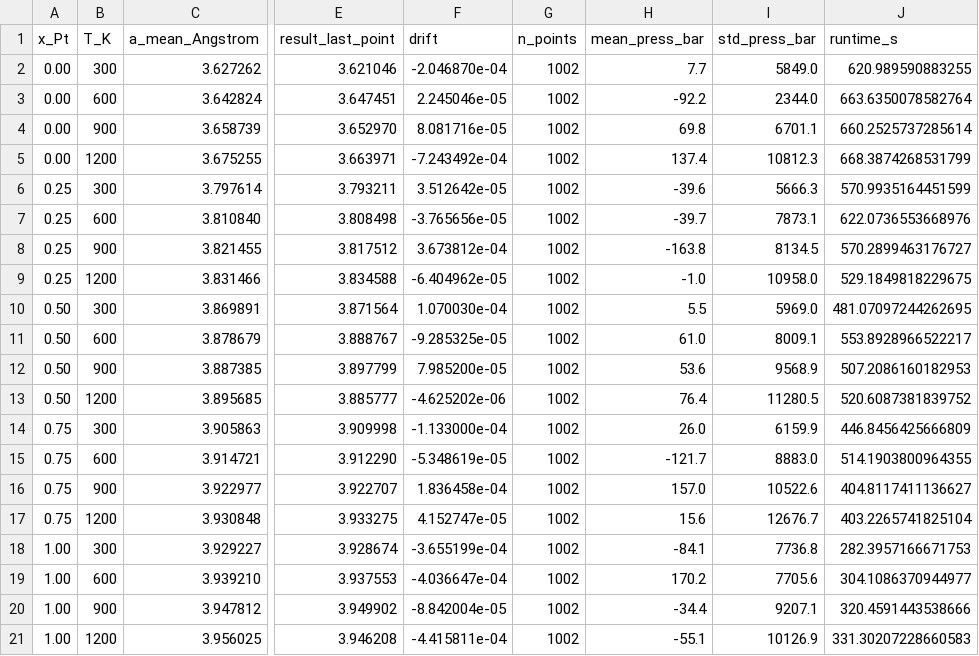
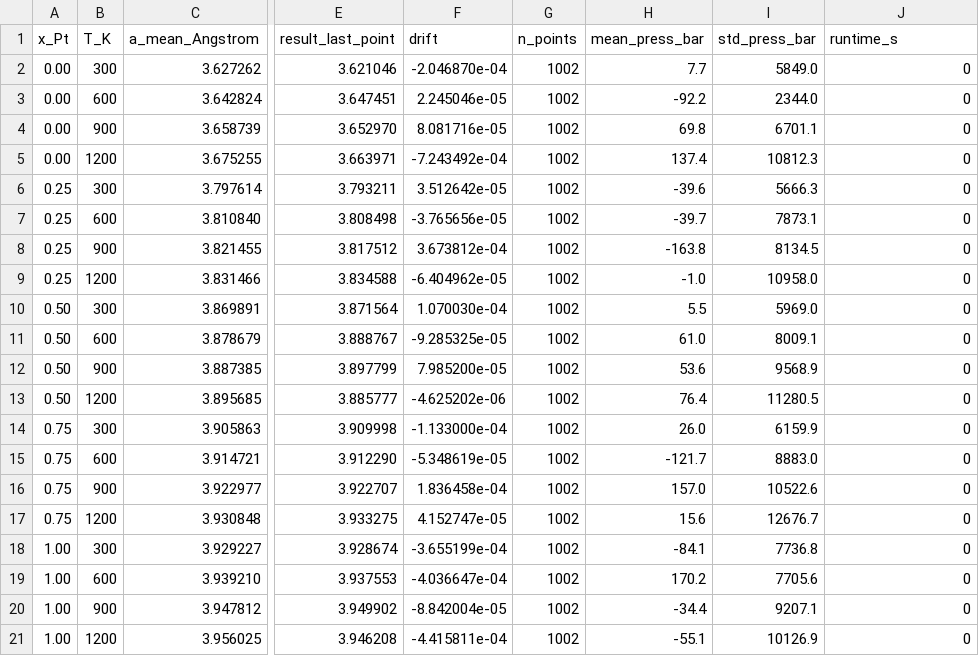
Before and after one commit to Vanagandr111/FePt-Thermal-Expansion-MD, a CSV file: output_v4/all_results.csv, drawn as a sheet; only a part is shown, gaps mark what is left out; the diff names each change by its address in the sheet, - before the commit and + after, or states it on an @@ line.

Commit message:
fix: run_main runs Phase 4 long protocol (50k eq + 100k prod, MEAM PtFe.meam, output_v4)
Root cause: run_main.bat called scripts/run_all.py (short protocol:
5k eq + 10k prod, output/), not the Phase 4 pipeline. The Phase 4
fix existed only as separate WSL-only scripts with /mnt/c/ paths.

Fix:
- Created scripts/run_phase4.py: Windows-first Phase 4 pipeline
  (50k eq + 100k prod, production averaging, output_v4)
- Created scripts/rebuild_phase4.py: rebuild CSV/plots from existing logs
- Updated run_main.bat to call run_phase4.py, write to output_v4/
- Added run_main_protocol.txt with protocol metadata
- Updated INSTALL_AND_RUN.txt for Phase 4 (v3.0)

Pt benchmark (Phase 4 verified):
  a(300K)  = 3.929227 A (expected 3.929, +0.0002)
  a(1200K) = 3.956025 A (expected 3.956, +0.0000)
  alpha_eff = 7.58e-6    (expected 7.5e-6)

Closes: run_main-phase4-bug

```diff
--- a/output_v4/all_results.csv
+++ b/output_v4/all_results.csv
-J2 (runtime_s): 620.989590883255
+J2 (runtime_s): 0
-J3 (runtime_s): 663.6350078582764
+J3 (runtime_s): 0
-J4 (runtime_s): 660.2525737285614
+J4 (runtime_s): 0
-J5 (runtime_s): 668.3874268531799
+J5 (runtime_s): 0
-J6 (runtime_s): 570.9935164451599
+J6 (runtime_s): 0
-J7 (runtime_s): 622.0736553668976
+J7 (runtime_s): 0
-J8 (runtime_s): 570.2899463176727
+J8 (runtime_s): 0
-J9 (runtime_s): 529.1849818229675
+J9 (runtime_s): 0
-J10 (runtime_s): 481.07097244262695
+J10 (runtime_s): 0
-J11 (runtime_s): 553.8928966522217
+J11 (runtime_s): 0
-J12 (runtime_s): 507.2086160182953
+J12 (runtime_s): 0
-J13 (runtime_s): 520.6087381839752
+J13 (runtime_s): 0
-J14 (runtime_s): 446.8456425666809
+J14 (runtime_s): 0
-J15 (runtime_s): 514.1903800964355
+J15 (runtime_s): 0
-J16 (runtime_s): 404.8117411136627
+J16 (runtime_s): 0
-J17 (runtime_s): 403.2265741825104
+J17 (runtime_s): 0
-J18 (runtime_s): 282.3957166671753
+J18 (runtime_s): 0
-J19 (runtime_s): 304.1086370944977
+J19 (runtime_s): 0
-J20 (runtime_s): 320.4591443538666
+J20 (runtime_s): 0
-J21 (runtime_s): 331.30207228660583
+J21 (runtime_s): 0
```
Also changed, not shown: 9 other files.
